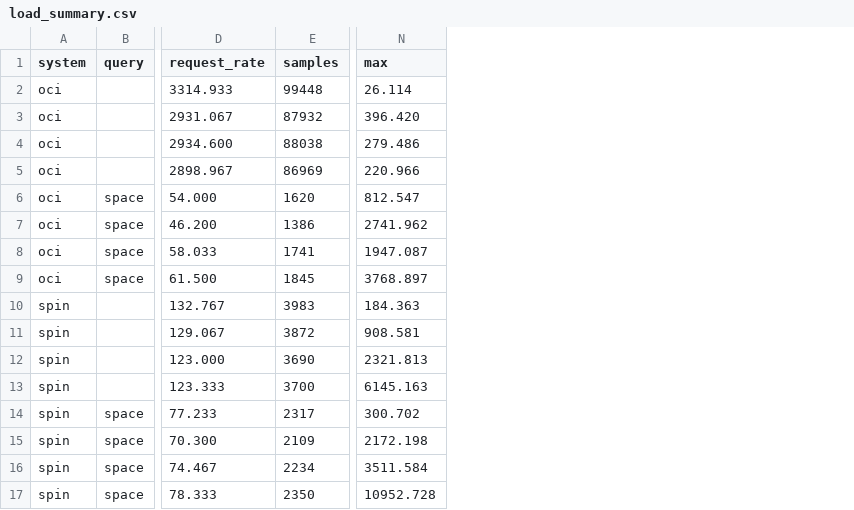
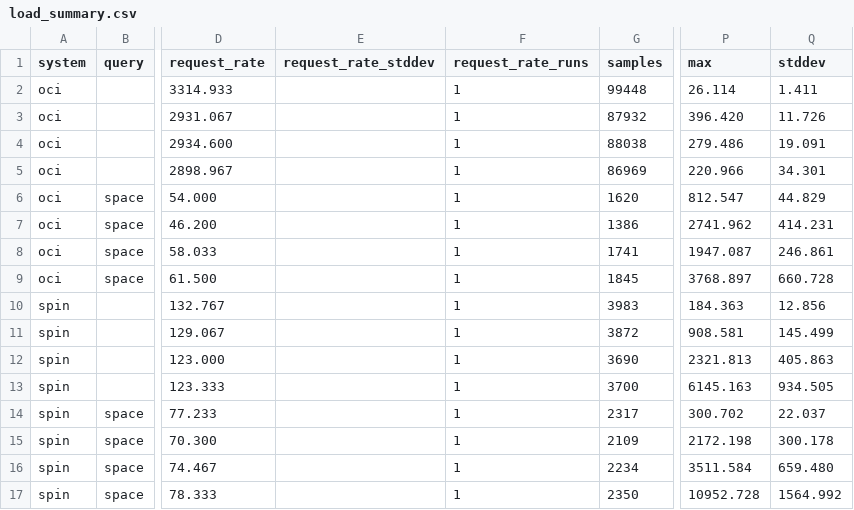
Before and after one commit to MilzorV/LSC-wasm-vs-containers-benchmark, a CSV file: results/processed/load_summary.csv, drawn as a sheet; only a part is shown, gaps mark what is left out; the diff names each change by its address in the sheet, - before the commit and + after, or states it on an @@ line.

```diff
--- a/results/processed/load_summary.csv
+++ b/results/processed/load_summary.csv
+column E (request_rate_stddev), empty
+column F (request_rate_runs), rows 2-17: all 1
+column Q (stddev), rows 2-17: 1.411 | 11.726 | 19.091 | 34.301 | 44.829 | 414.231 | 246.861 | 660.728 | 12.856 | 145.499 | 405.863 | 934.505 | 22.037 | 300.178 | 659.480 | 1564.992
```
Also changed, not shown: results/processed/cold_start_summary.csv, results/processed/memory_summary.csv, 28 other files.
